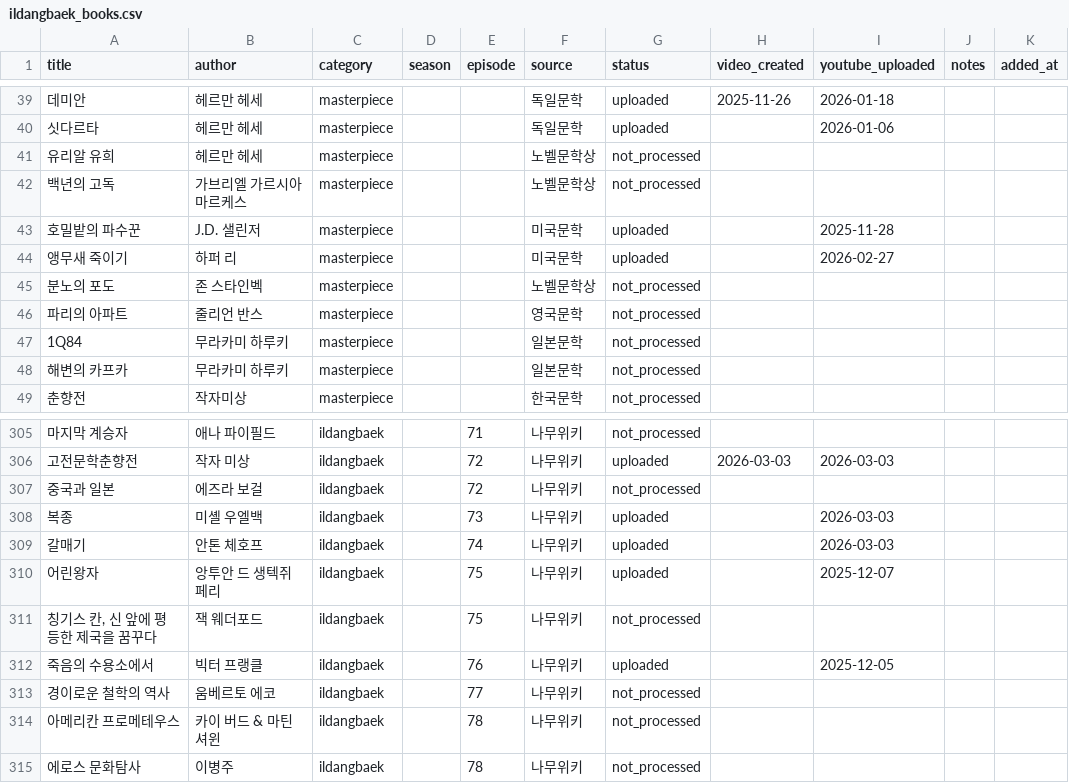
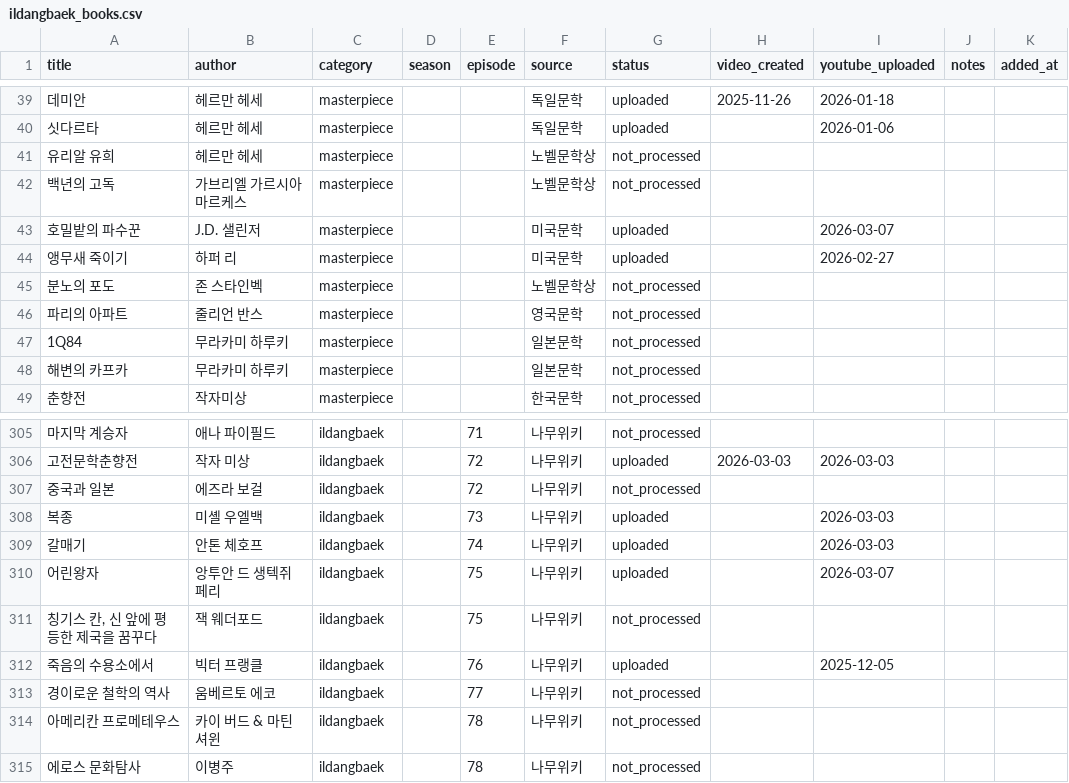
Before and after one commit to jsong1230/booksummary, a CSV file: data/ildangbaek_books.csv, drawn as a sheet; only a part is shown, gaps mark what is left out.

Commit message:
feat: 어린왕자·호밀밭의 파수꾼 일당백 영상 업로드 및 관련 매핑 추가
- 어린왕자 (앙투안 드 생텍쥐페리) 한글/영문 일당백 영상 업로드
- 호밀밭의 파수꾼 (J.D. 샐린저) 한글/영문 일당백 영상 업로드
- translations.py: J.D. 샐린저 → J.D. Salinger 작가명 매핑 추가
- ildangbaek_books.csv 업로드 상태 업데이트
- history.md 업데이트

🗿 MoAI <email@mo.ai.kr>

```diff
--- a/data/ildangbaek_books.csv
+++ b/data/ildangbaek_books.csv
@@ -42,3 +42,3 @@ title,author,category,season,episode,source,status,video_created,youtube_uploade
 백년의 고독,가브리엘 가르시아 마르케스,masterpiece,,,노벨문학상,not_processed,,,,
-호밀밭의 파수꾼,J.D. 샐린저,masterpiece,,,미국문학,uploaded,,2025-11-28,,
+호밀밭의 파수꾼,J.D. 샐린저,masterpiece,,,미국문학,uploaded,,2026-03-07,,
 앵무새 죽이기,하퍼 리,masterpiece,,,미국문학,uploaded,,2026-02-27,,
@@ -309,3 +309,3 @@ title,author,category,season,episode,source,status,video_created,youtube_uploade
 갈매기,안톤 체호프,ildangbaek,,74,나무위키,uploaded,,2026-03-03,,
-어린왕자,앙투안 드 생텍쥐페리,ildangbaek,,75,나무위키,uploaded,,2025-12-07,,
+어린왕자,앙투안 드 생텍쥐페리,ildangbaek,,75,나무위키,uploaded,,2026-03-07,,
 "칭기스 칸, 신 앞에 평등한 제국을 꿈꾸다",잭 웨더포드,ildangbaek,,75,나무위키,not_processed,,,,
```
Also changed, not shown: 2 other files.
